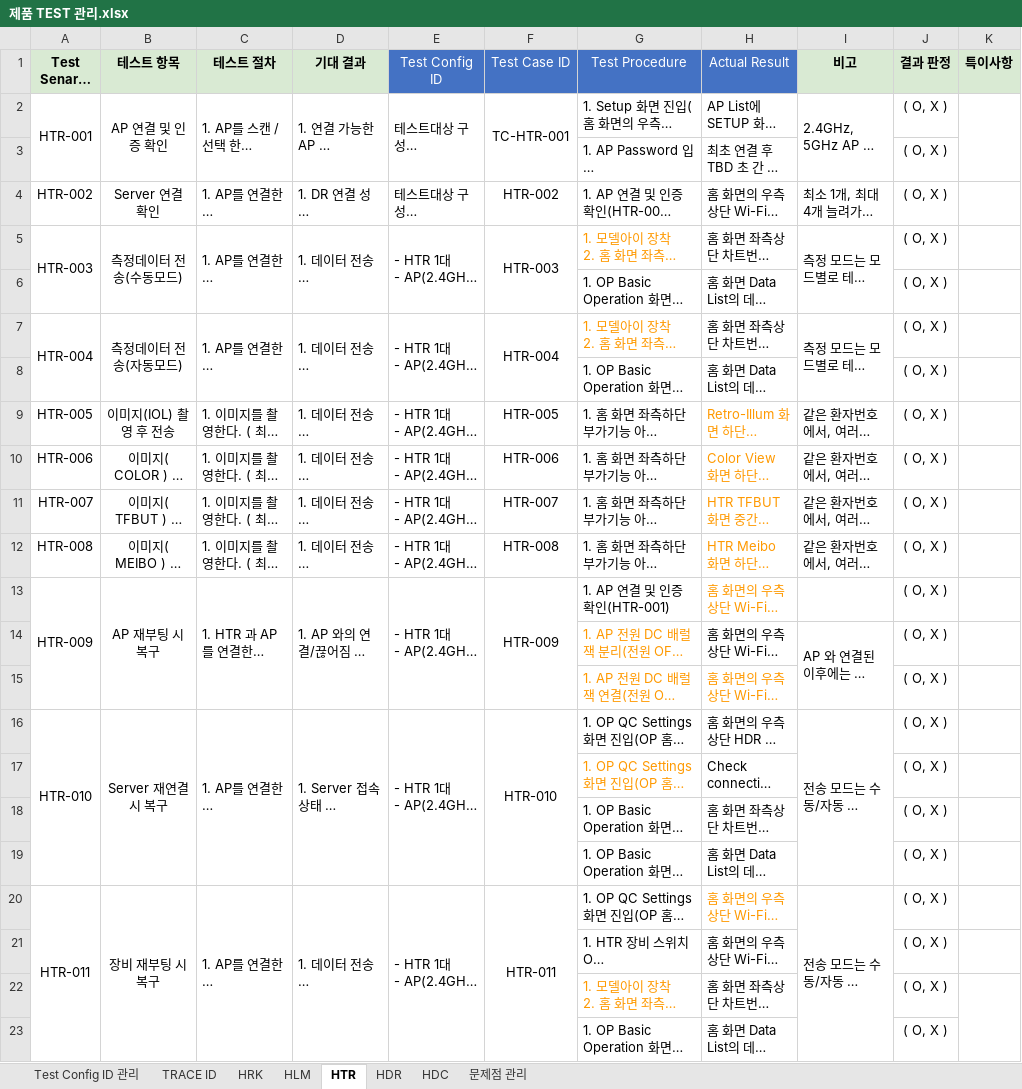
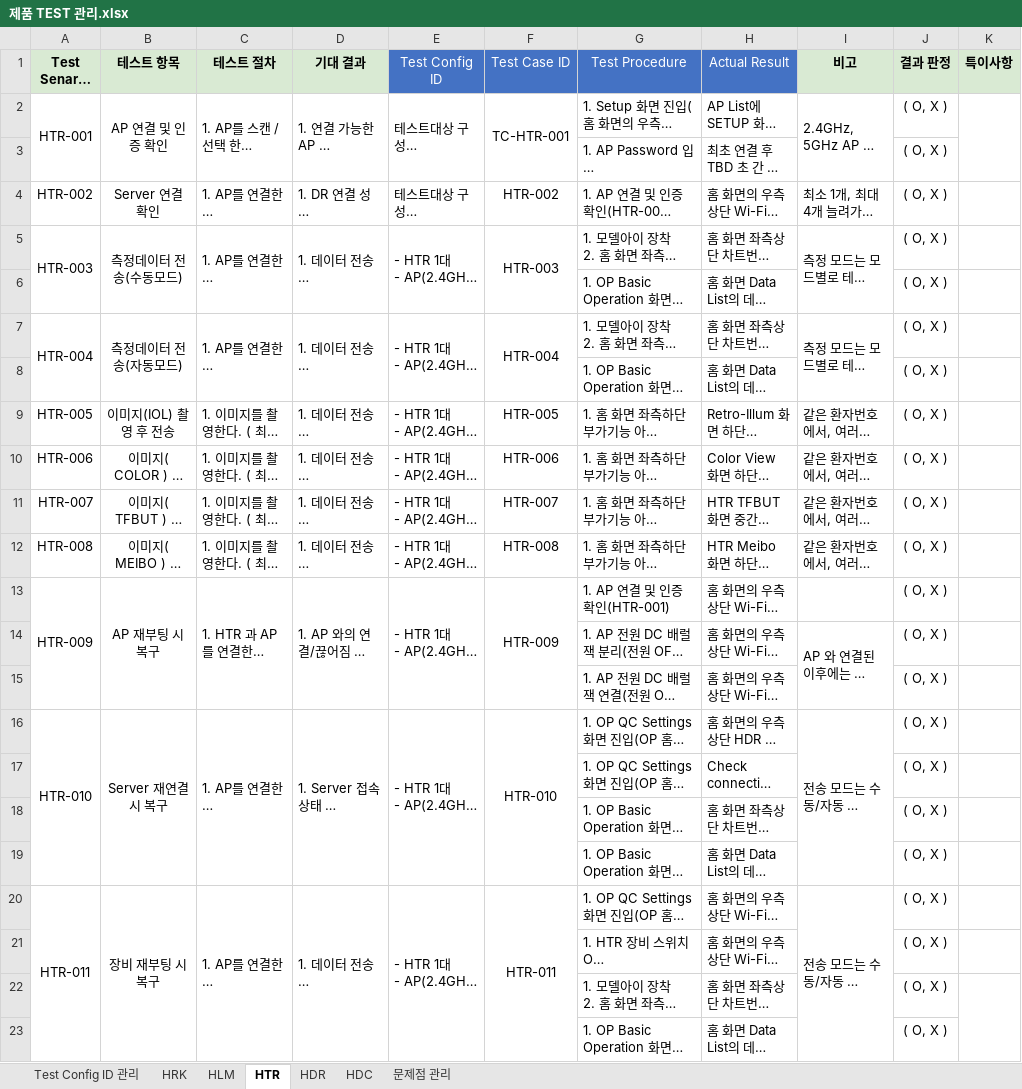
Before and after one commit to PARK4139/product_test_tracing_system, an Excel workbook: docs/제품 TEST 관리.xlsx, sheet HTR, drawn as a sheet; long unchanged cells end in …; values as stored, in another font and other column widths than the file's, no borders; conditional formats not drawn; the diff names each change by its address in the sheet, - before the commit and + after, or states it on an @@ line.

```diff
--- a/docs/제품 TEST 관리.xlsx (sheet HTR)
+++ b/docs/제품 TEST 관리.xlsx (sheet HTR)
@@ sheet tab hidden: TRACE ID @@
-G5 text colour: #FF9900
+G5 text colour: black
-G7 text colour: #FF9900
+G7 text colour: black
-H9:H13 text colour: #FF9900
+H9:H13 text colour: black
-G14 text colour: #FF9900
+G14 text colour: black
-G15:H15 text colour: #FF9900
+G15:H15 text colour: black
-G17 text colour: #FF9900
+G17 text colour: black
-H20 text colour: #FF9900
+H20 text colour: black
-G22 text colour: #FF9900
+G22 text colour: black
```
Also changed, not shown: sheet HRK, sheet HDR, sheet HLM.
